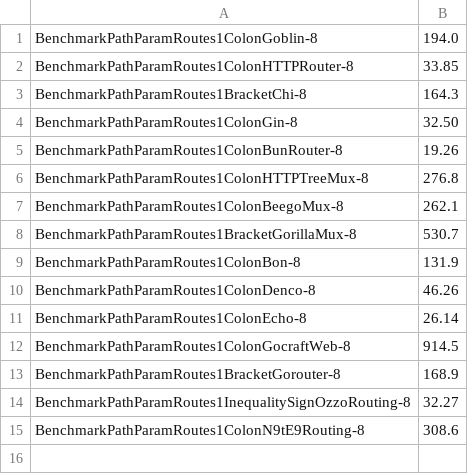
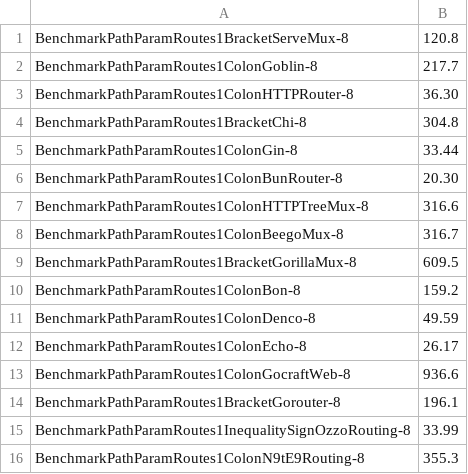
Before and after one commit to bmf-san/go-router-benchmark, a CSV file: reports/pathparam-routes-1/nsop.csv, drawn as a sheet.

```diff
--- a/reports/pathparam-routes-1/nsop.csv
+++ b/reports/pathparam-routes-1/nsop.csv
@@ -1,15 +1,16 @@
-BenchmarkPathParamRoutes1ColonGoblin-8,194.0
-BenchmarkPathParamRoutes1ColonHTTPRouter-8,33.85
-BenchmarkPathParamRoutes1BracketChi-8,164.3
-BenchmarkPathParamRoutes1ColonGin-8,32.50
-BenchmarkPathParamRoutes1ColonBunRouter-8,19.26
-BenchmarkPathParamRoutes1ColonHTTPTreeMux-8,276.8
-BenchmarkPathParamRoutes1ColonBeegoMux-8,262.1
-BenchmarkPathParamRoutes1BracketGorillaMux-8,530.7
-BenchmarkPathParamRoutes1ColonBon-8,131.9
-BenchmarkPathParamRoutes1ColonDenco-8,46.26
-BenchmarkPathParamRoutes1ColonEcho-8,26.14
-BenchmarkPathParamRoutes1ColonGocraftWeb-8,914.5
-BenchmarkPathParamRoutes1BracketGorouter-8,168.9
-BenchmarkPathParamRoutes1InequalitySignOzzoRouting-8,32.27
-BenchmarkPathParamRoutes1ColonN9tE9Routing-8,308.6
+BenchmarkPathParamRoutes1BracketServeMux-8,120.8
+BenchmarkPathParamRoutes1ColonGoblin-8,217.7
+BenchmarkPathParamRoutes1ColonHTTPRouter-8,36.30
+BenchmarkPathParamRoutes1BracketChi-8,304.8
+BenchmarkPathParamRoutes1ColonGin-8,33.44
+BenchmarkPathParamRoutes1ColonBunRouter-8,20.30
+BenchmarkPathParamRoutes1ColonHTTPTreeMux-8,316.6
+BenchmarkPathParamRoutes1ColonBeegoMux-8,316.7
+BenchmarkPathParamRoutes1BracketGorillaMux-8,609.5
+BenchmarkPathParamRoutes1ColonBon-8,159.2
+BenchmarkPathParamRoutes1ColonDenco-8,49.59
+BenchmarkPathParamRoutes1ColonEcho-8,26.17
+BenchmarkPathParamRoutes1ColonGocraftWeb-8,936.6
+BenchmarkPathParamRoutes1BracketGorouter-8,196.1
+BenchmarkPathParamRoutes1InequalitySignOzzoRouting-8,33.99
+BenchmarkPathParamRoutes1ColonN9tE9Routing-8,355.3
```
Also changed, not shown: reports/pathparam-routes-1/time.csv, reports/pathparam-routes-10/bop.csv, 29 other files.
